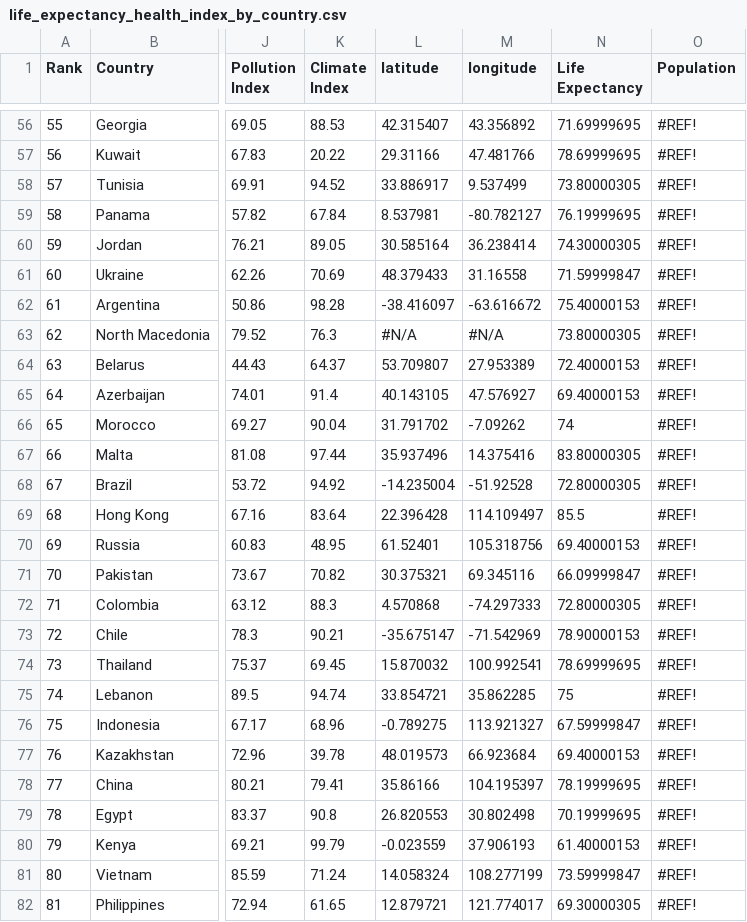
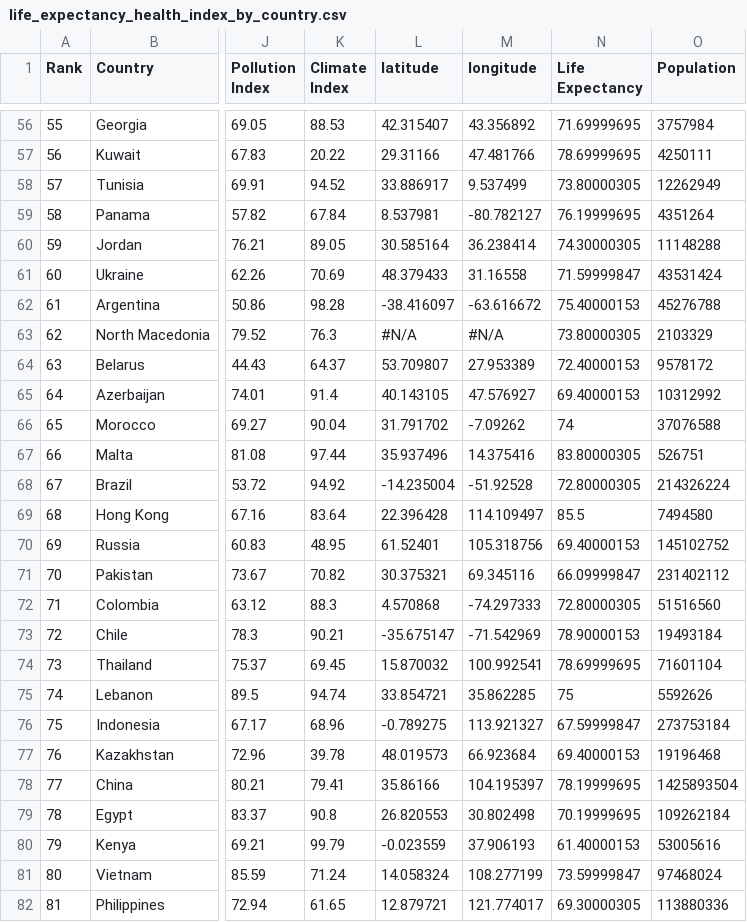
Before and after one commit to riaraghani/visualisation02, a CSV file: data/life_expectancy_health_index_by_country.csv, drawn as a sheet; only a part is shown, gaps mark what is left out; the diff covers the shown part only; the diff names each change by its address in the sheet, - before the commit and + after, or states it on an @@ line.

```diff
--- a/data/life_expectancy_health_index_by_country.csv
+++ b/data/life_expectancy_health_index_by_country.csv
-O56 (Population): #REF!
+O56 (Population): 3757984
-O57 (Population): #REF!
+O57 (Population): 4250111
-O58 (Population): #REF!
+O58 (Population): 12262949
-O59 (Population): #REF!
+O59 (Population): 4351264
-O60 (Population): #REF!
+O60 (Population): 11148288
-O61 (Population): #REF!
+O61 (Population): 43531424
-O62 (Population): #REF!
+O62 (Population): 45276788
-O63 (Population): #REF!
+O63 (Population): 2103329
-O64 (Population): #REF!
+O64 (Population): 9578172
-O65 (Population): #REF!
+O65 (Population): 10312992
-O66 (Population): #REF!
+O66 (Population): 37076588
-O67 (Population): #REF!
+O67 (Population): 526751
-O68 (Population): #REF!
+O68 (Population): 214326224
-O69 (Population): #REF!
+O69 (Population): 7494580
-O70 (Population): #REF!
+O70 (Population): 145102752
-O71 (Population): #REF!
+O71 (Population): 231402112
-O72 (Population): #REF!
+O72 (Population): 51516560
-O73 (Population): #REF!
+O73 (Population): 19493184
-O74 (Population): #REF!
+O74 (Population): 71601104
-O75 (Population): #REF!
+O75 (Population): 5592626
-O76 (Population): #REF!
+O76 (Population): 273753184
-O77 (Population): #REF!
+O77 (Population): 19196468
-O78 (Population): #REF!
+O78 (Population): 1425893504
-O79 (Population): #REF!
+O79 (Population): 109262184
-O80 (Population): #REF!
+O80 (Population): 53005616
-O81 (Population): #REF!
+O81 (Population): 97468024
-O82 (Population): #REF!
+O82 (Population): 113880336
```
Also changed, not shown: 60 edited cells elsewhere in this file.
